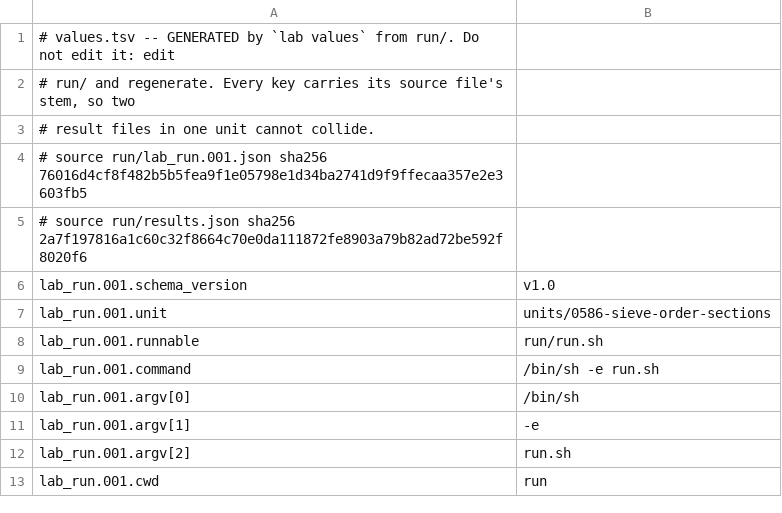
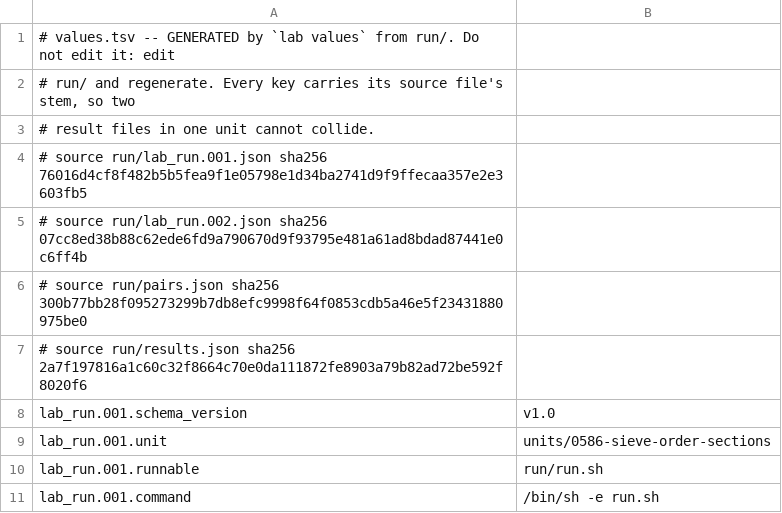
Before and after one commit to juliansambranojr/Primebeat_081426, a TSV file: units/0586-sieve-order-sections/values.tsv, drawn as a sheet; only a part is shown; the shorter side is filled out with more unchanged rows; the diff covers the shown part only; the diff names each change by its address in the sheet, - before the commit and + after, or states it on an @@ line.

```diff
--- a/units/0586-sieve-order-sections/values.tsv
+++ b/units/0586-sieve-order-sections/values.tsv
+row 5: # source run/lab_run.002.json sha256 07cc8ed38b88c62ede6fd9a790670d9f93795e481a61ad8bdad87441e0c6ff4b
+row 6: # source run/pairs.json sha256 300b77bb28f095273299b7db8efc9998f64f0853cdb5a46e5f23431880975be0
```
Also changed, not shown: 57 added rows elsewhere in this file, 6 other files.
